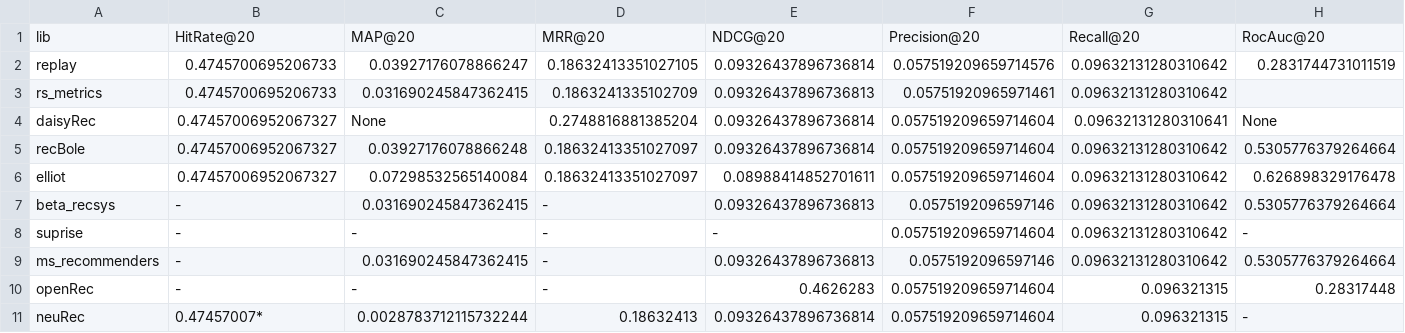
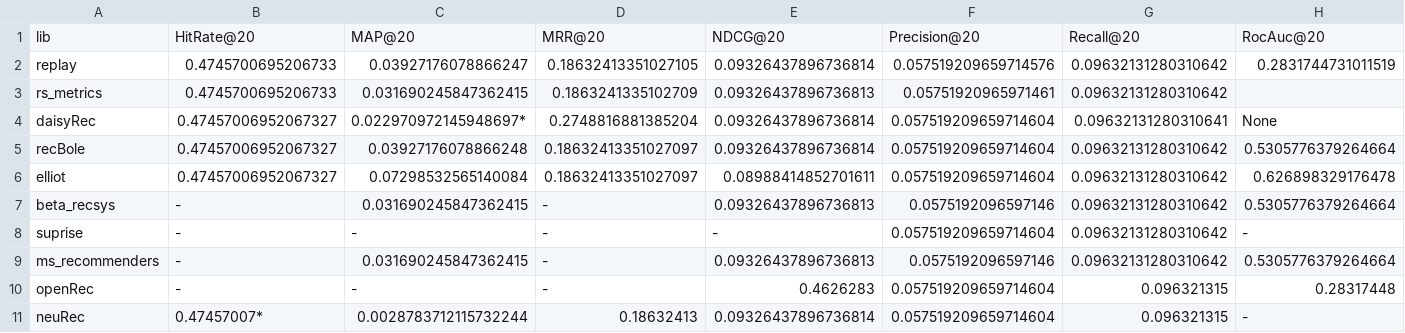
Before and after one commit to Darel13712/compare_metrics, a CSV file: res.csv, drawn as a sheet.

Commit message:
add fixed value of map@k to daisy

```diff
--- a/res.csv
+++ b/res.csv
@@ -3,3 +3,3 @@ replay,0.4745700695206733,0.03927176078866247,0.18632413351027105,0.093264378967
 rs_metrics,0.4745700695206733,0.031690245847362415,0.1863241335102709,0.09326437896736813,0.05751920965971461,0.09632131280310642,
-daisyRec, 0.47457006952067327, None, 0.2748816881385204, 0.09326437896736814, 0.057519209659714604, 0.09632131280310641, None
+daisyRec, 0.47457006952067327, 0.022970972145948697*, 0.2748816881385204, 0.09326437896736814, 0.057519209659714604, 0.09632131280310641, None
 recBole, 0.47457006952067327, 0.03927176078866248, 0.18632413351027097, 0.09326437896736814, 0.057519209659714604, 0.09632131280310642, 0.5305776379264664
```
